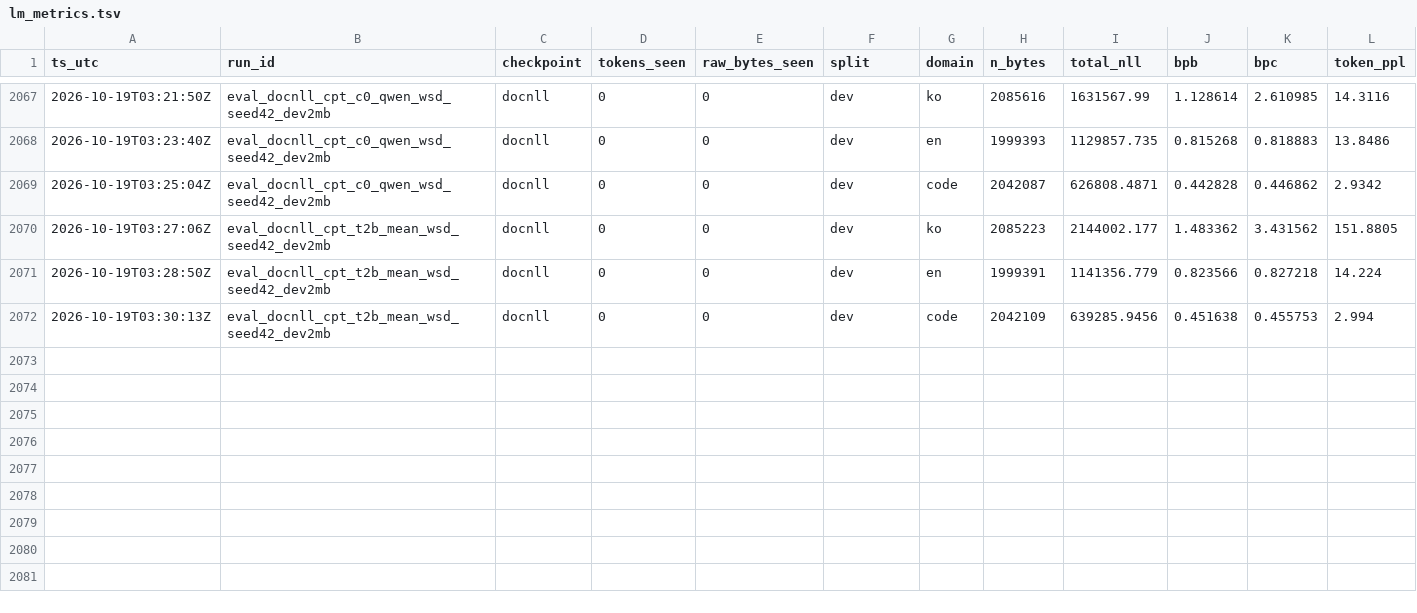
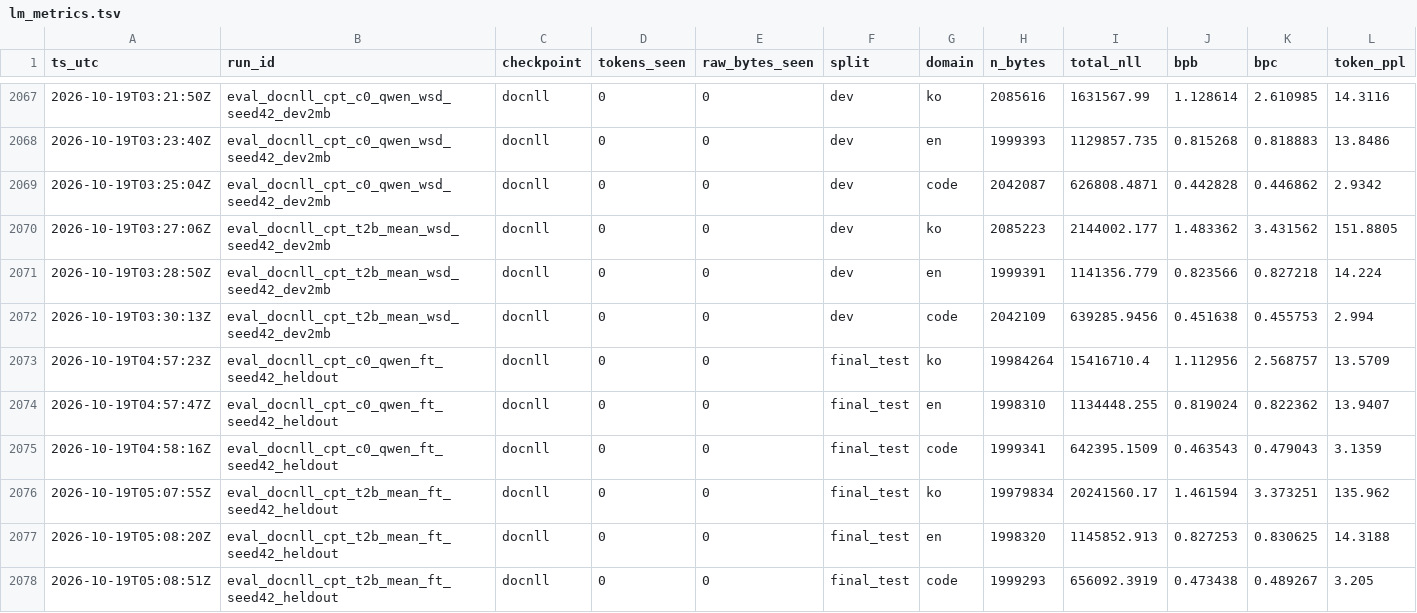
Before and after one commit to jinsan02/kotokenlab, a TSV file: experiments/lm_metrics.tsv, drawn as a sheet; only a part is shown, gaps mark what is left out; rows hold the shown columns only; the diff names each change by its address in the sheet, - before the commit and + after, or states it on an @@ line.

```diff
--- a/experiments/lm_metrics.tsv
+++ b/experiments/lm_metrics.tsv
+row 2073: 2026-10-19T04:57:23Z | eval_docnll_cpt_c0_qwen_ft_seed42_heldout | docnll | 0 | 0 | final_test | ko | 19984264 | 15416710.4 | 1.112956 | 2.568757 | 13.5709
+row 2074: 2026-10-19T04:57:47Z | eval_docnll_cpt_c0_qwen_ft_seed42_heldout | docnll | 0 | 0 | final_test | en | 1998310 | 1134448.255 | 0.819024 | 0.822362 | 13.9407
+row 2075: 2026-10-19T04:58:16Z | eval_docnll_cpt_c0_qwen_ft_seed42_heldout | docnll | 0 | 0 | final_test | code | 1999341 | 642395.1509 | 0.463543 | 0.479043 | 3.1359
+row 2076: 2026-10-19T05:07:55Z | eval_docnll_cpt_t2b_mean_ft_seed42_heldout | docnll | 0 | 0 | final_test | ko | 19979834 | 20241560.17 | 1.461594 | 3.373251 | 135.962
+row 2077: 2026-10-19T05:08:20Z | eval_docnll_cpt_t2b_mean_ft_seed42_heldout | docnll | 0 | 0 | final_test | en | 1998320 | 1145852.913 | 0.827253 | 0.830625 | 14.3188
+row 2078: 2026-10-19T05:08:51Z | eval_docnll_cpt_t2b_mean_ft_seed42_heldout | docnll | 0 | 0 | final_test | code | 1999293 | 656092.3919 | 0.473438 | 0.489267 | 3.205
```
Also changed, not shown: experiments/LEDGER.tsv, 7 other files.
